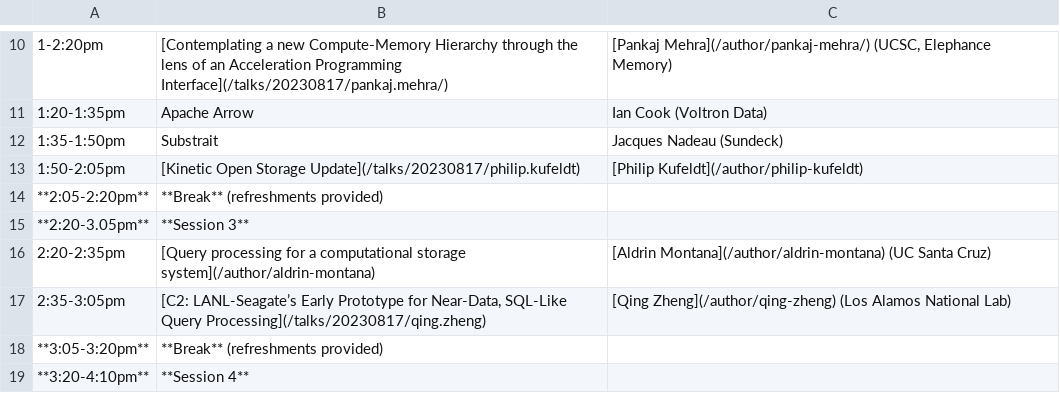
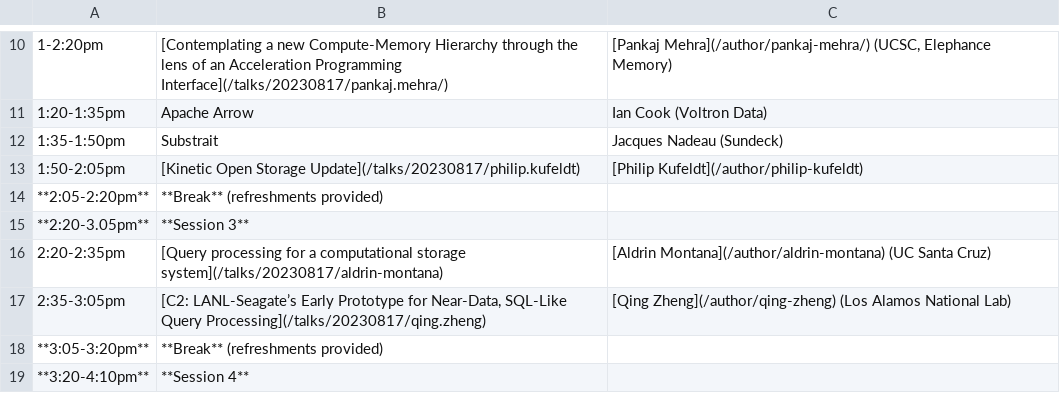
Before and after one commit to skyhookdm/skyhookdm.github.io, a CSV file: content/post/20230718-aug17/agenda.csv, drawn as a sheet; only a part is shown, gaps mark what is left out; the diff names each change by its address in the sheet, - before the commit and + after, or states it on an @@ line.

Commit message:
task: updated reference to Aldrin's talk

```diff
--- a/content/post/20230718-aug17/agenda.csv
+++ b/content/post/20230718-aug17/agenda.csv
-B16: …computational storage system](/author/aldrin-montana)
+B16: …computational storage system](/talks/20230817/aldrin-montana)
```
